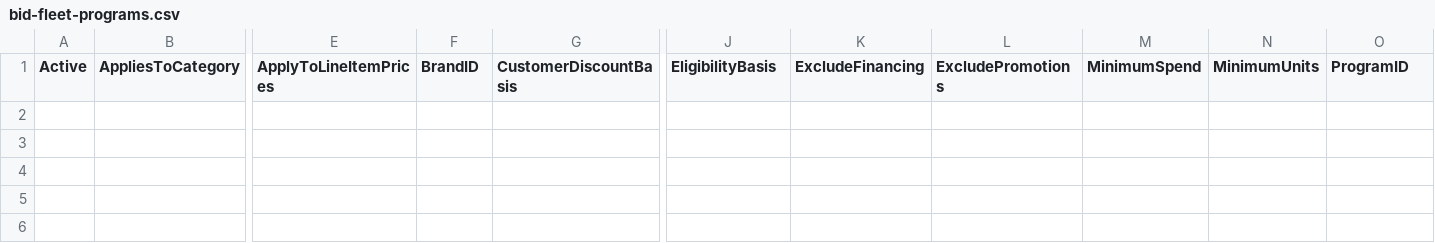
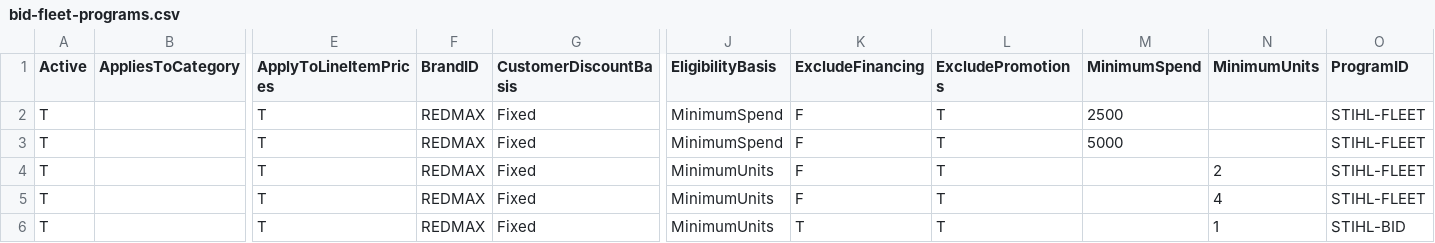
Before and after one commit to WestEndPower/westendpower-marketplace, a CSV file: brands/redmax/data/bid-fleet-programs.csv, drawn as a sheet; only a part is shown, gaps mark what is left out; rows hold the shown columns only; the diff names each change by its address in the sheet, - before the commit and + after, or states it on an @@ line.

```diff
--- a/brands/redmax/data/bid-fleet-programs.csv
+++ b/brands/redmax/data/bid-fleet-programs.csv
+row 2: T |  | T | REDMAX | Fixed | MinimumSpend | F | T | 2500 |  | STIHL-FLEET
+row 3: T |  | T | REDMAX | Fixed | MinimumSpend | F | T | 5000 |  | STIHL-FLEET
+row 4: T |  | T | REDMAX | Fixed | MinimumUnits | F | T |  | 2 | STIHL-FLEET
+row 5: T |  | T | REDMAX | Fixed | MinimumUnits | F | T |  | 4 | STIHL-FLEET
+row 6: T |  | T | REDMAX | Fixed | MinimumUnits | T | T |  | 1 | STIHL-BID
```
Also changed, not shown: brands/redmax/data/finance-programs.csv, brands/redmax/data/freight-rules.csv, 29 other files.
